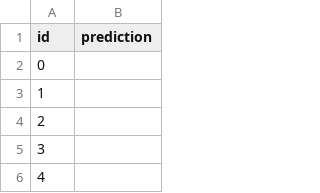
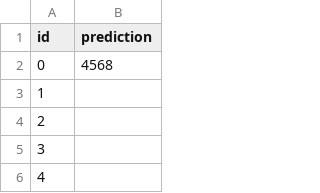
Before and after one commit to kjappelbaum/ml_molsim, a CSV file: data/submission.csv, drawn as a sheet; only a part is shown.

```diff
--- a/data/submission.csv
+++ b/data/submission.csv
@@ -1,3 +1,3 @@
 id,prediction
-0,
+0,4568
 1,
```
Also changed, not shown: 2 other files.
